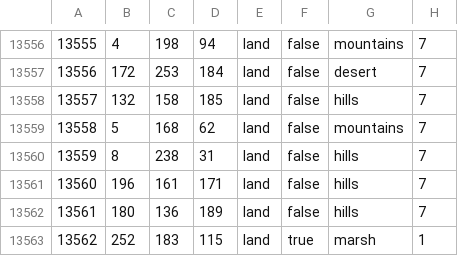
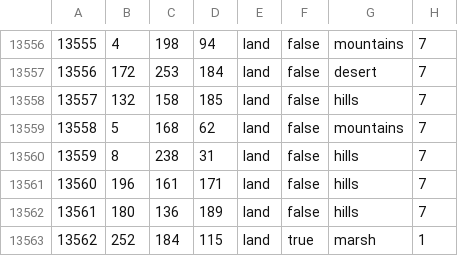
Before and after one commit to powerblo/End-of-a-New-Beginning, a CSV file: toi/map/definition.csv, drawn as a sheet; only a part is shown, gaps mark what is left out.

Commit message:
FUCKING RGB FIX REEEEEEE

```diff
--- a/toi/map/definition.csv
+++ b/toi/map/definition.csv
@@ -13562,2 +13562,2 @@
 13561;180;136;189;land;false;hills;7
-13562;252;183;115;land;true;marsh;1
+13562;252;184;115;land;true;marsh;1
```
